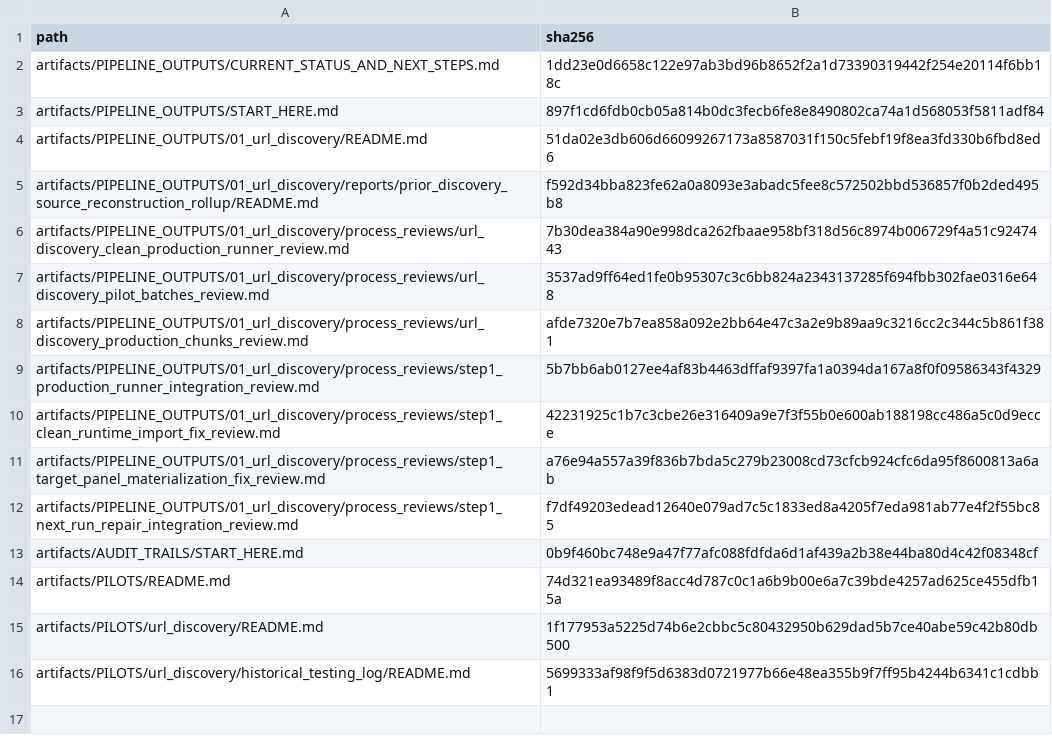
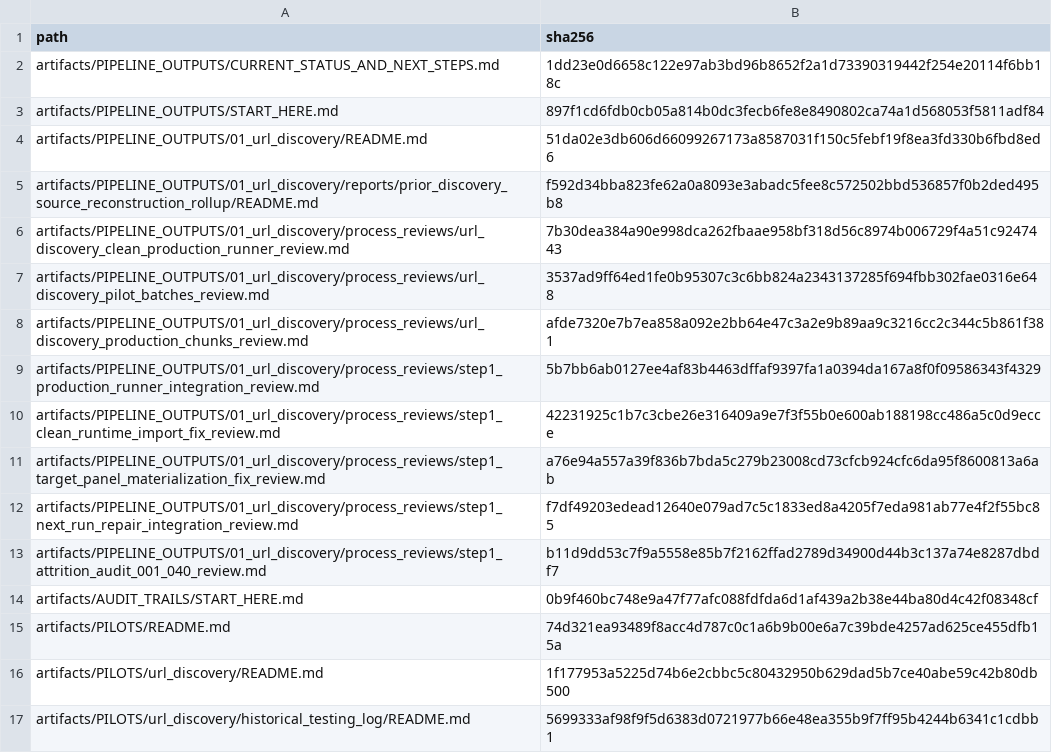
Before and after one commit to vsovero/policy_scraper, a CSV file: docs/replication_standards/protected_artifact_docs_manifest.csv, drawn as a sheet; the diff names each change by its address in the sheet, - before the commit and + after, or states it on an @@ line.

Commit message:
Record Step 1 attrition audit review failure

```diff
--- a/docs/replication_standards/protected_artifact_docs_manifest.csv
+++ b/docs/replication_standards/protected_artifact_docs_manifest.csv
+row 13: artifacts/PIPELINE_OUTPUTS/01_url_discovery/process_reviews/step1_attrition_audit_001_040_review.md | b11d9dd53c7f9a5558e85b7f2162ffad2789d34900d44b3c137a74e8287dbdf7
```
Also changed, not shown: 1 other file.
